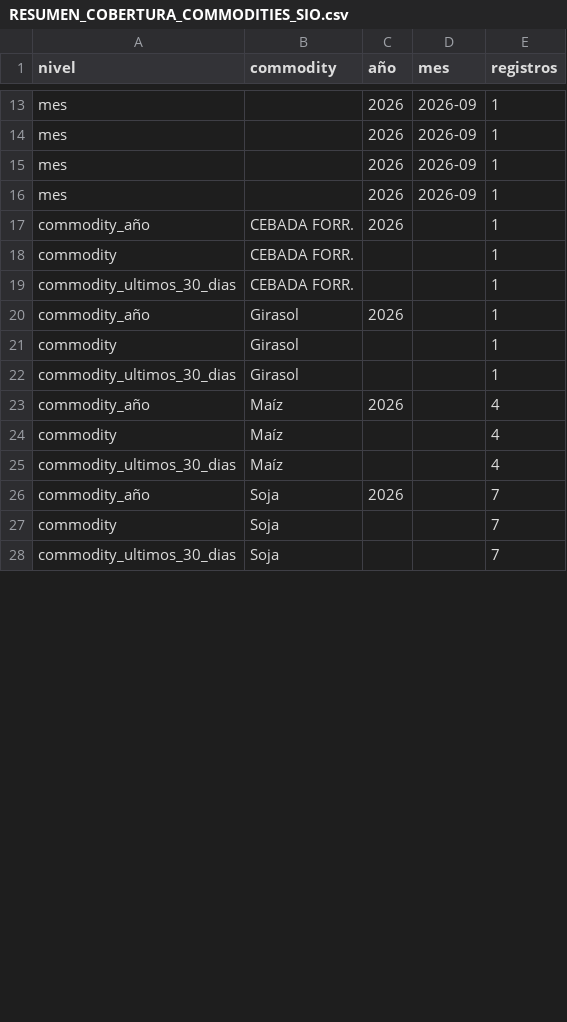
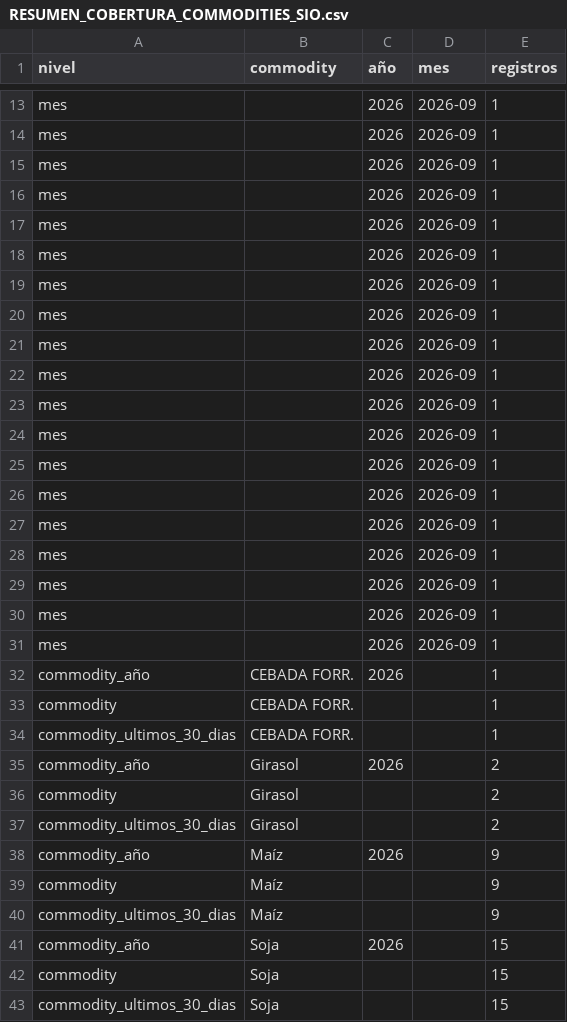
Before and after one commit to deaeconomiactes/Serie-Agricola, a CSV file: data/commodities_sio/reports/RESUMEN_COBERTURA_COMMODITIES_SIO.csv, drawn as a sheet; only a part is shown, gaps mark what is left out; the diff covers the shown part only.

```diff
--- a/data/commodities_sio/reports/RESUMEN_COBERTURA_COMMODITIES_SIO.csv
+++ b/data/commodities_sio/reports/RESUMEN_COBERTURA_COMMODITIES_SIO.csv
@@ -16,2 +16,17 @@ mes;;2026;2026-09;1
 mes;;2026;2026-09;1
+mes;;2026;2026-09;1
+mes;;2026;2026-09;1
+mes;;2026;2026-09;1
+mes;;2026;2026-09;1
+mes;;2026;2026-09;1
+mes;;2026;2026-09;1
+mes;;2026;2026-09;1
+mes;;2026;2026-09;1
+mes;;2026;2026-09;1
+mes;;2026;2026-09;1
+mes;;2026;2026-09;1
+mes;;2026;2026-09;1
+mes;;2026;2026-09;1
+mes;;2026;2026-09;1
+mes;;2026;2026-09;1
 commodity_año;CEBADA FORR.;2026;;1
@@ -19,10 +34,10 @@ commodity;CEBADA FORR.;;;1
 commodity_ultimos_30_dias;CEBADA FORR.;;;1
-commodity_año;Girasol;2026;;1
-commodity;Girasol;;;1
-commodity_ultimos_30_dias;Girasol;;;1
-commodity_año;Maíz;2026;;4
-commodity;Maíz;;;4
-commodity_ultimos_30_dias;Maíz;;;4
-commodity_año;Soja;2026;;7
-commodity;Soja;;;7
-commodity_ultimos_30_dias;Soja;;;7
+commodity_año;Girasol;2026;;2
+commodity;Girasol;;;2
+commodity_ultimos_30_dias;Girasol;;;2
+commodity_año;Maíz;2026;;9
+commodity;Maíz;;;9
+commodity_ultimos_30_dias;Maíz;;;9
+commodity_año;Soja;2026;;15
+commodity;Soja;;;15
+commodity_ultimos_30_dias;Soja;;;15
```
Also changed, not shown: 3 edited cells elsewhere in this file, data/commodities_sio/reports/CASOS_PROBLEMATICOS_COMMODITIES_SIO.csv, data/commodities_sio/reports/RESUMEN_ACTUALIDAD_COMMODITIES_SIO.csv, 9 other files.
